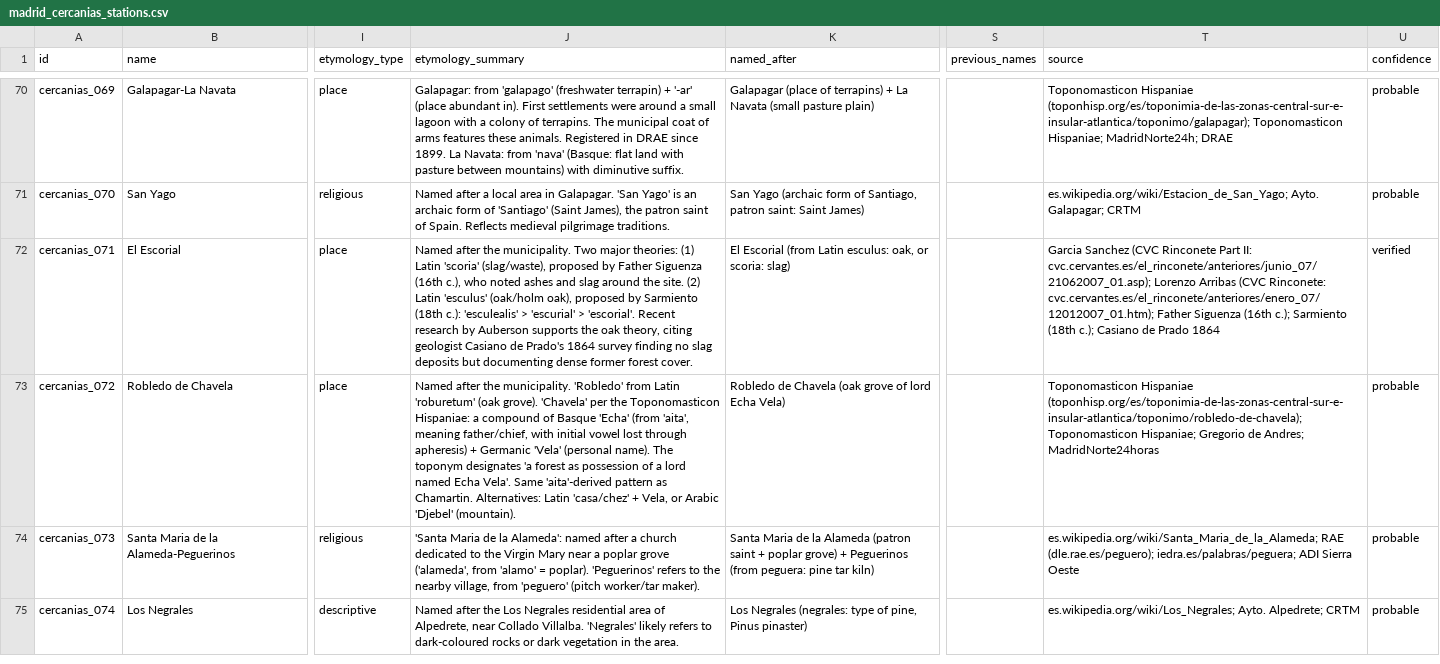
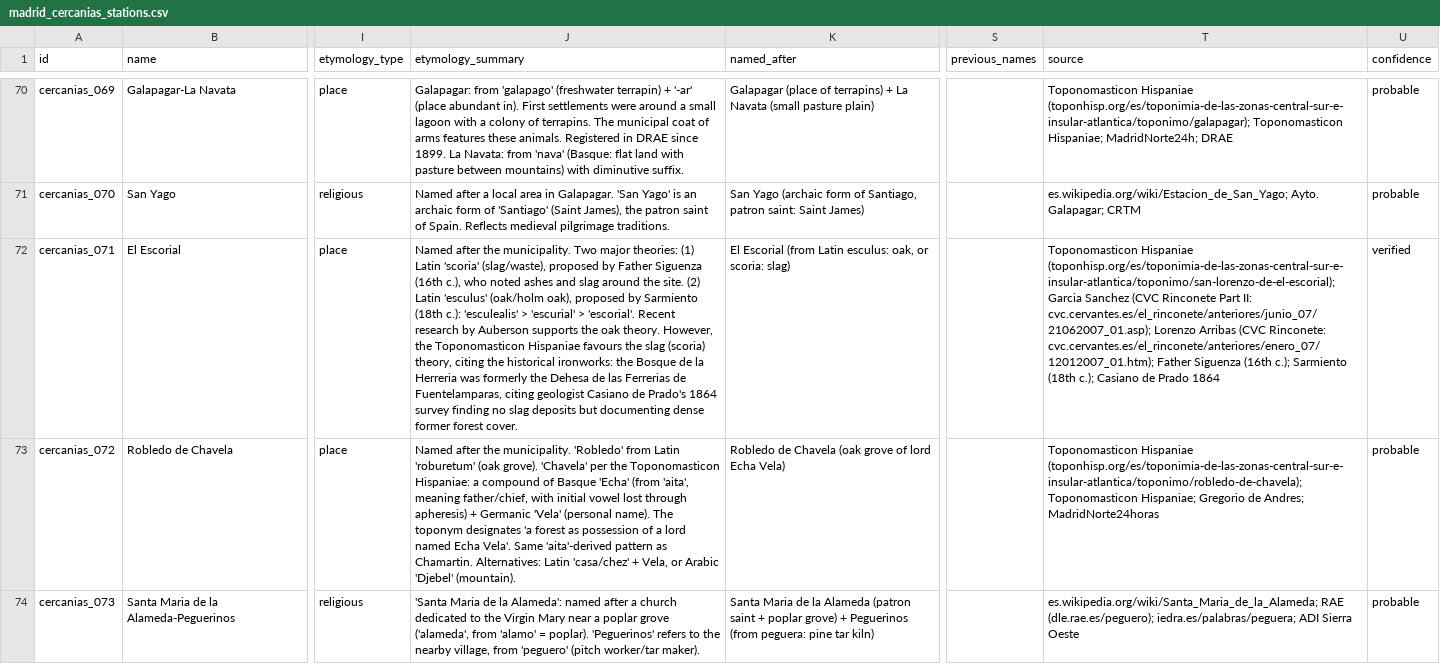
Before and after one commit to lbm364dl/toponyms-origins, a CSV file: data/madrid_cercanias_stations.csv, drawn as a sheet; only a part is shown, gaps mark what is left out; the shorter side is filled out with more unchanged rows; the diff covers the shown part only; the diff names each change by its address in the sheet, - before the commit and + after, or states it on an @@ line.

```diff
--- a/data/madrid_cercanias_stations.csv
+++ b/data/madrid_cercanias_stations.csv
-J72 (etymology_summary): …the oak theory, citing geologist…
+J72 (etymology_summary): …the oak theory. However, the Toponomasticon Hispaniae favours the slag (scoria) theory, citing the historical ironworks: the Bosque de la Herreria was formerly the Dehesa de las Ferrerias de Fuentelamparas, citing geologist…
-T72 (source): Garcia Sanchez…
+T72 (source): Toponomasticon Hispaniae (toponhisp.org/es/toponimia-de-las-zonas-central-sur-e-insular-atlantica/toponimo/san-lorenzo-de-el-escorial); Garcia Sanchez…
```
Also changed, not shown: 1 edited cell elsewhere in this file.
